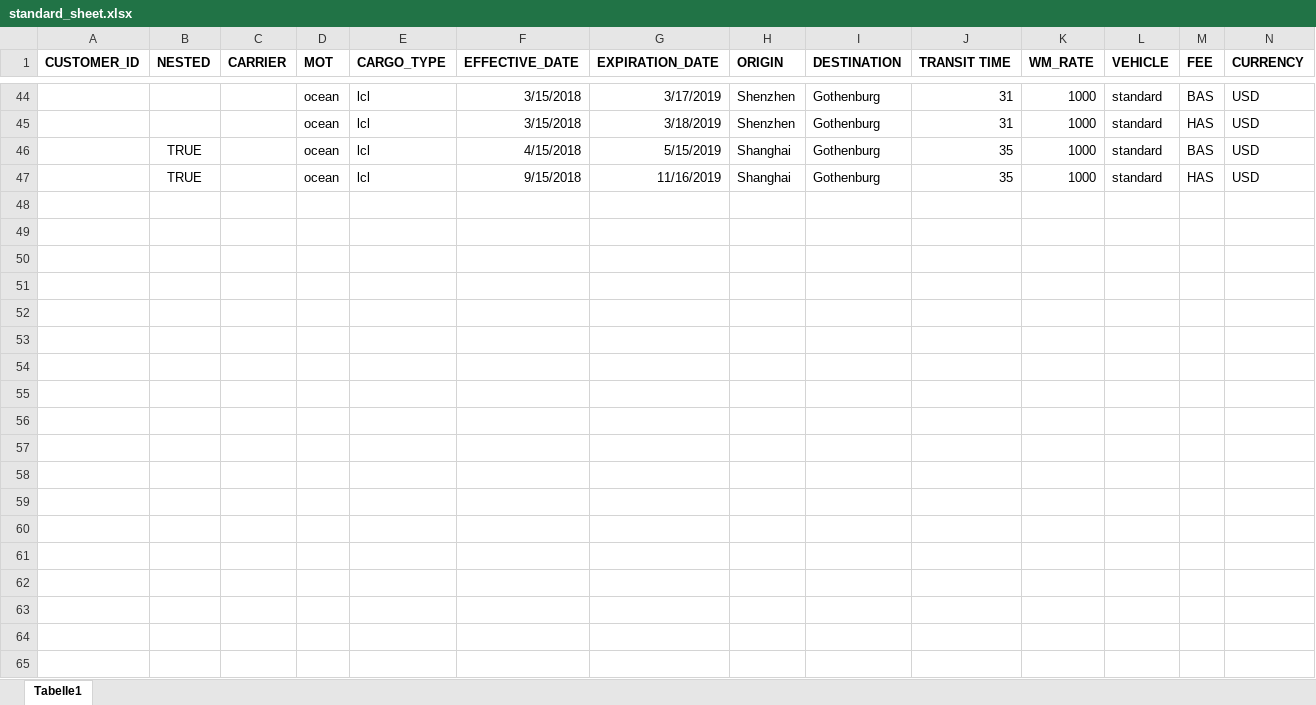
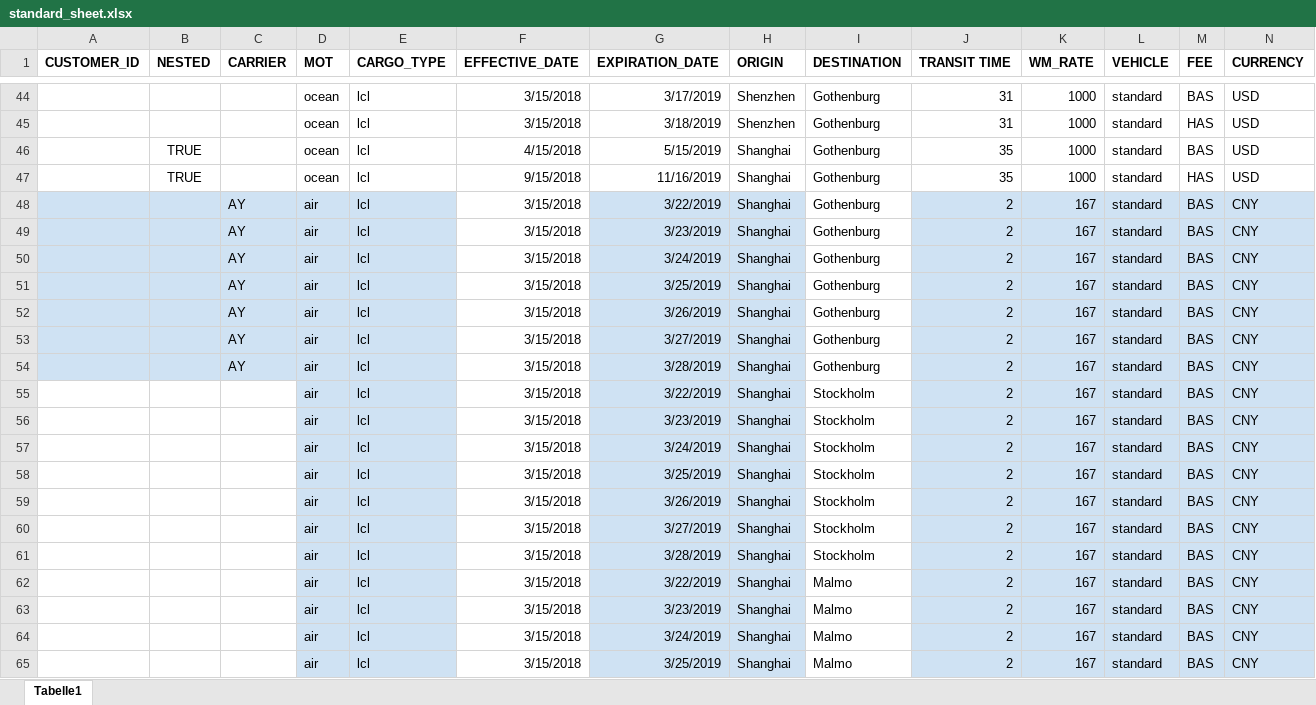
Before and after one commit to romikoops/polaris_clone, an Excel workbook: db/dummydata/standard_sheet.xlsx, sheet Tabelle1, drawn as a sheet; only a part is shown, gaps mark what is left out; values as stored, in another font and other column widths than the file's, no borders; charts and pictures not drawn; rows hold the shown columns only; the diff covers the shown part only; the diff names each change by its address in the sheet, - before the commit and + after, or states it on an @@ line.

```diff
--- a/db/dummydata/standard_sheet.xlsx (sheet Tabelle1)
+++ b/db/dummydata/standard_sheet.xlsx (sheet Tabelle1)
+row 48:  |  | AY | air | lcl | 3/15/2018 | 3/22/2019 | Shanghai | Gothenburg | 2 | 167 | standard | BAS | CNY
+row 49:  |  | AY | air | lcl | 3/15/2018 | 3/23/2019 | Shanghai | Gothenburg | 2 | 167 | standard | BAS | CNY
+row 50:  |  | AY | air | lcl | 3/15/2018 | 3/24/2019 | Shanghai | Gothenburg | 2 | 167 | standard | BAS | CNY
+row 51:  |  | AY | air | lcl | 3/15/2018 | 3/25/2019 | Shanghai | Gothenburg | 2 | 167 | standard | BAS | CNY
+row 52:  |  | AY | air | lcl | 3/15/2018 | 3/26/2019 | Shanghai | Gothenburg | 2 | 167 | standard | BAS | CNY
+row 53:  |  | AY | air | lcl | 3/15/2018 | 3/27/2019 | Shanghai | Gothenburg | 2 | 167 | standard | BAS | CNY
+row 54:  |  | AY | air | lcl | 3/15/2018 | 3/28/2019 | Shanghai | Gothenburg | 2 | 167 | standard | BAS | CNY
+row 55:  |  |  | air | lcl | 3/15/2018 | 3/22/2019 | Shanghai | Stockholm | 2 | 167 | standard | BAS | CNY
+row 56:  |  |  | air | lcl | 3/15/2018 | 3/23/2019 | Shanghai | Stockholm | 2 | 167 | standard | BAS | CNY
+row 57:  |  |  | air | lcl | 3/15/2018 | 3/24/2019 | Shanghai | Stockholm | 2 | 167 | standard | BAS | CNY
+row 58:  |  |  | air | lcl | 3/15/2018 | 3/25/2019 | Shanghai | Stockholm | 2 | 167 | standard | BAS | CNY
+row 59:  |  |  | air | lcl | 3/15/2018 | 3/26/2019 | Shanghai | Stockholm | 2 | 167 | standard | BAS | CNY
+row 60:  |  |  | air | lcl | 3/15/2018 | 3/27/2019 | Shanghai | Stockholm | 2 | 167 | standard | BAS | CNY
+row 61:  |  |  | air | lcl | 3/15/2018 | 3/28/2019 | Shanghai | Stockholm | 2 | 167 | standard | BAS | CNY
+row 62:  |  |  | air | lcl | 3/15/2018 | 3/22/2019 | Shanghai | Malmo | 2 | 167 | standard | BAS | CNY
+row 63:  |  |  | air | lcl | 3/15/2018 | 3/23/2019 | Shanghai | Malmo | 2 | 167 | standard | BAS | CNY
+row 64:  |  |  | air | lcl | 3/15/2018 | 3/24/2019 | Shanghai | Malmo | 2 | 167 | standard | BAS | CNY
+row 65:  |  |  | air | lcl | 3/15/2018 | 3/25/2019 | Shanghai | Malmo | 2 | 167 | standard | BAS | CNY
```
Also changed, not shown: 94 added rows elsewhere in this sheet, db/dummydata/1_hubs.xlsx, 5 other files.
